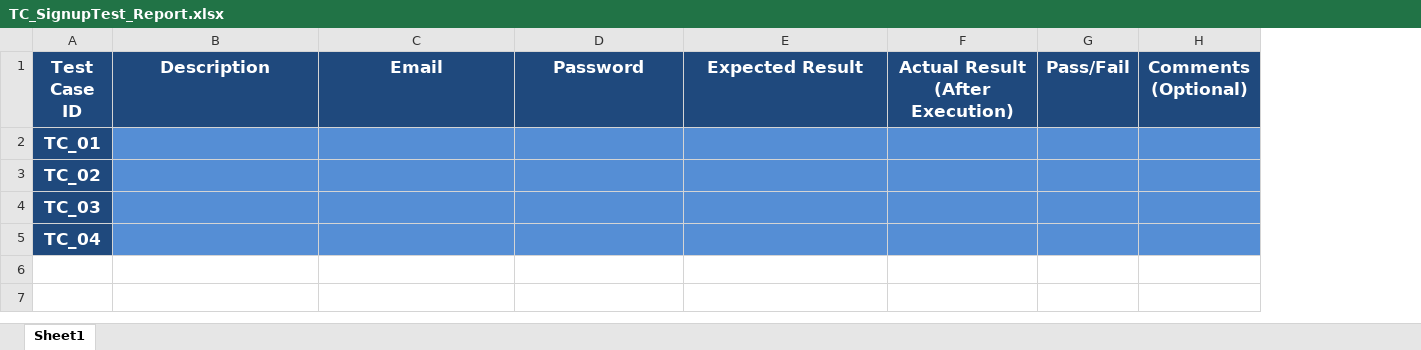
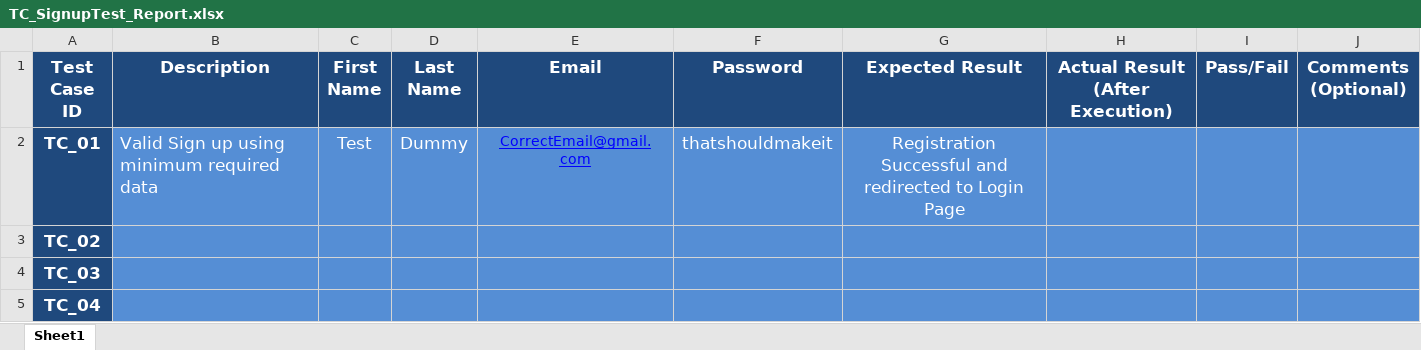
Before and after one commit to AhmedMagdy279/SW_Testing, an Excel workbook: NopCommerce/Test_Suites/TC_SignupTest_Report.xlsx, sheet Sheet1, drawn as a sheet; values as stored, in another font and other column widths than the file's, no borders; addresses are those after the commit; the diff names each change by its address in the sheet, - before the commit and + after, or states it on an @@ line.

Commit message:
Updated Excel reports with test case results

```diff
--- a/NopCommerce/Test_Suites/TC_SignupTest_Report.xlsx (sheet Sheet1)
+++ b/NopCommerce/Test_Suites/TC_SignupTest_Report.xlsx (sheet Sheet1)
+column C (First Name), row 2: Test
+column D (Last Name), row 2: Dummy
-B2 (Description): (empty)
+B2 (Description): Valid Sign up using minimum required data
-E2 (Email): (empty)
+E2 (Email): CorrectEmail@gmail.com
-F2 (Password): (empty)
+F2 (Password): thatshouldmakeit
-G2 (Expected Result): (empty)
+G2 (Expected Result): Registration Successful and redirected to Login Page
```
Also changed, not shown: NopCommerce/Test_Suites/TC_LoginTest_Report.xlsx.
